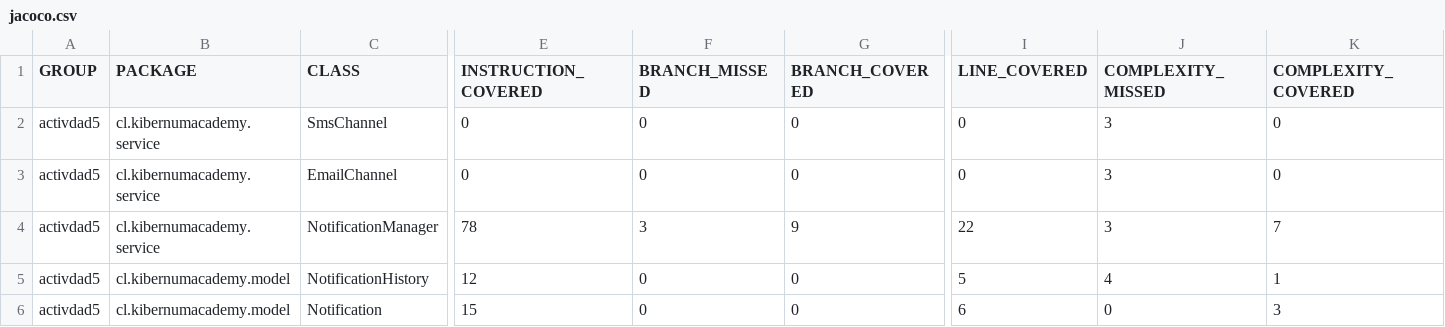
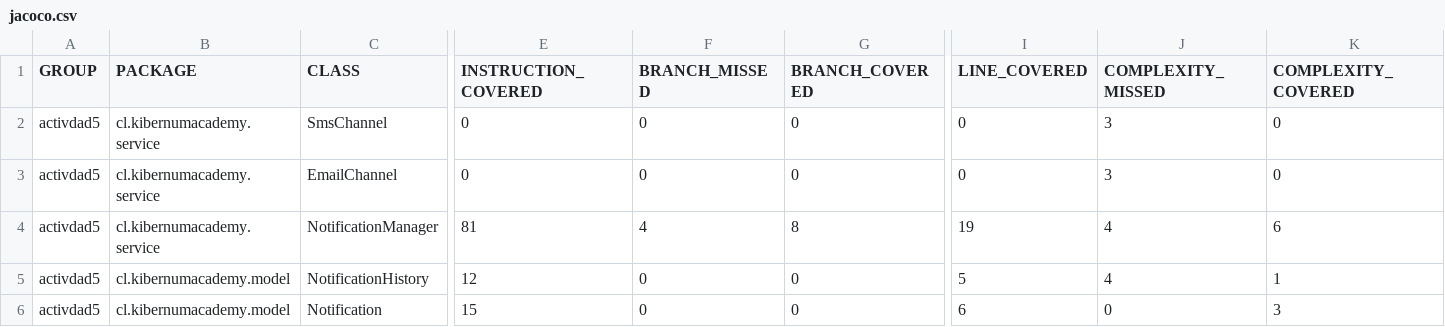
Before and after one commit to Felipe-Lobos/Kibernum-Modulo3-Actividad5, a CSV file: target/site/jacoco/jacoco.csv, drawn as a sheet; only a part is shown, gaps mark what is left out; the diff names each change by its address in the sheet, - before the commit and + after, or states it on an @@ line.

```diff
--- a/target/site/jacoco/jacoco.csv
+++ b/target/site/jacoco/jacoco.csv
-E4 (INSTRUCTION_COVERED): 78
+E4 (INSTRUCTION_COVERED): 81
-F4 (BRANCH_MISSED): 3
+F4 (BRANCH_MISSED): 4
-G4 (BRANCH_COVERED): 9
+G4 (BRANCH_COVERED): 8
-I4 (LINE_COVERED): 22
+I4 (LINE_COVERED): 19
-J4 (COMPLEXITY_MISSED): 3
+J4 (COMPLEXITY_MISSED): 4
-K4 (COMPLEXITY_COVERED): 7
+K4 (COMPLEXITY_COVERED): 6
```
Also changed, not shown: 29 other files.
